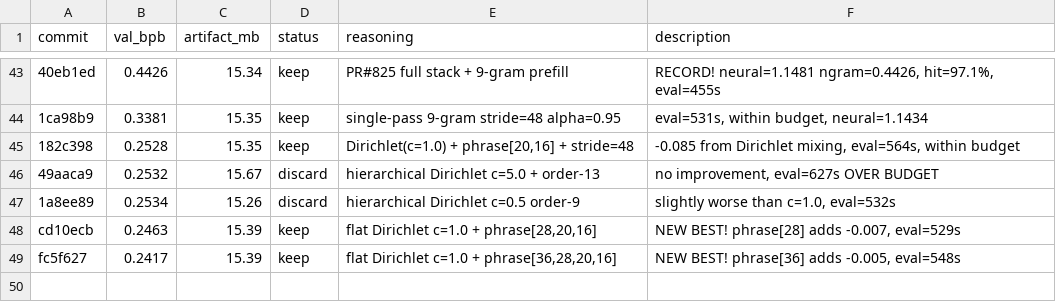
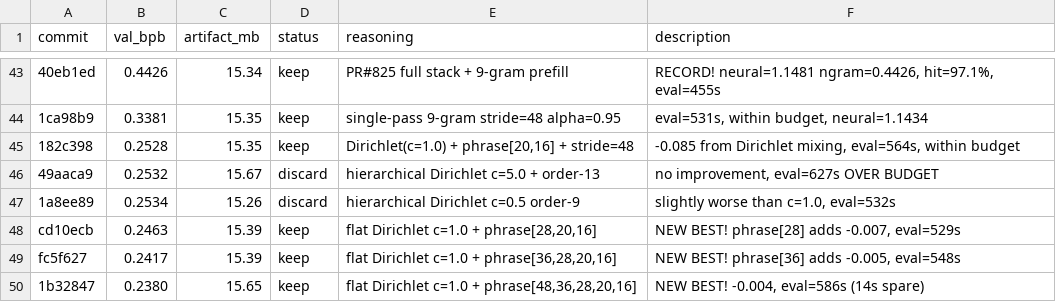
Before and after one commit to sofiabod/parameter-golf, a TSV file: results.tsv, drawn as a sheet; only a part is shown, gaps mark what is left out.

Commit message:
exp77: order-13 flat Dirichlet + phrase[36,28,20,16]
Extend n-gram to order-13 (PR #921 validates higher orders: 0.0939).
Trim phrase to [36,28,20,16] to fit eval budget.
Flat Dirichlet c=1.0 (highest match only — avoids hierarchical overhead).

```diff
--- a/results.tsv
+++ b/results.tsv
@@ -49 +49,2 @@ cd10ecb	0.2463	15.39	keep	flat Dirichlet c=1.0 + phrase[28,20,16]	NEW BEST! phra
 fc5f627	0.2417	15.39	keep	flat Dirichlet c=1.0 + phrase[36,28,20,16]	NEW BEST! phrase[36] adds -0.005, eval=548s
+1b32847	0.2380	15.65	keep	flat Dirichlet c=1.0 + phrase[48,36,28,20,16]	NEW BEST! -0.004, eval=586s (14s spare)
```
Also changed, not shown: 1 other file.
